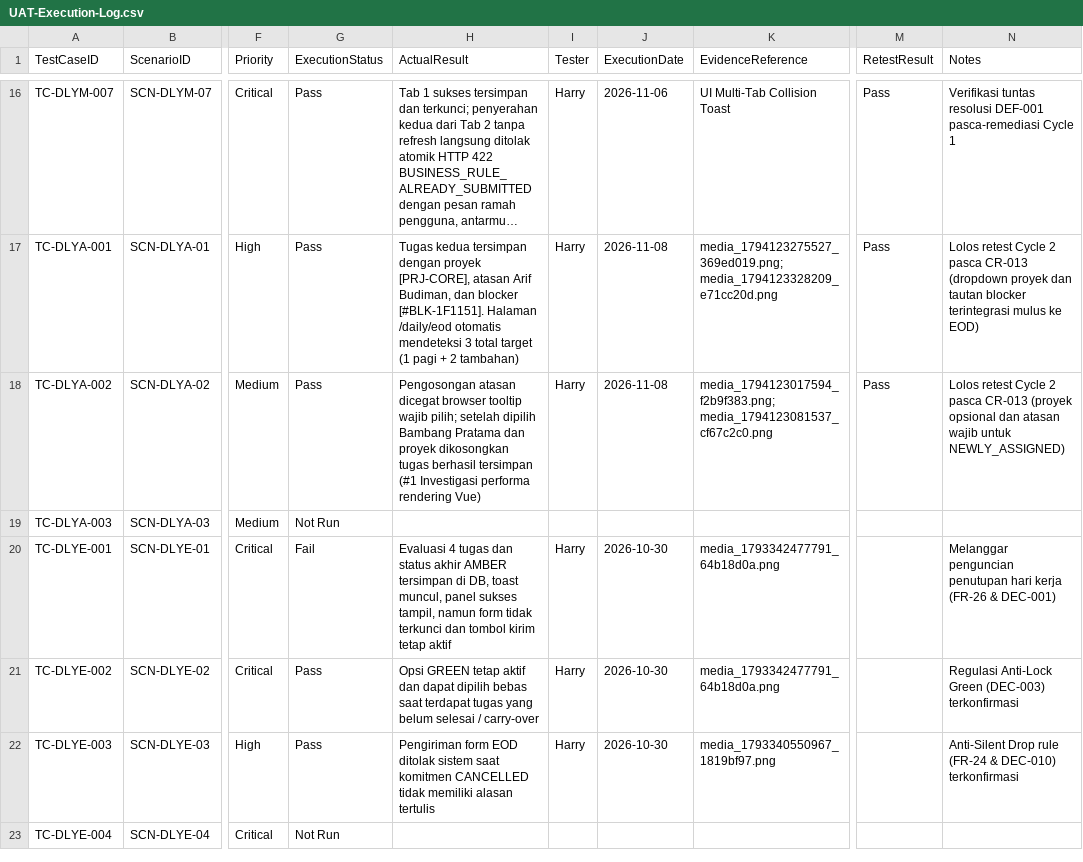
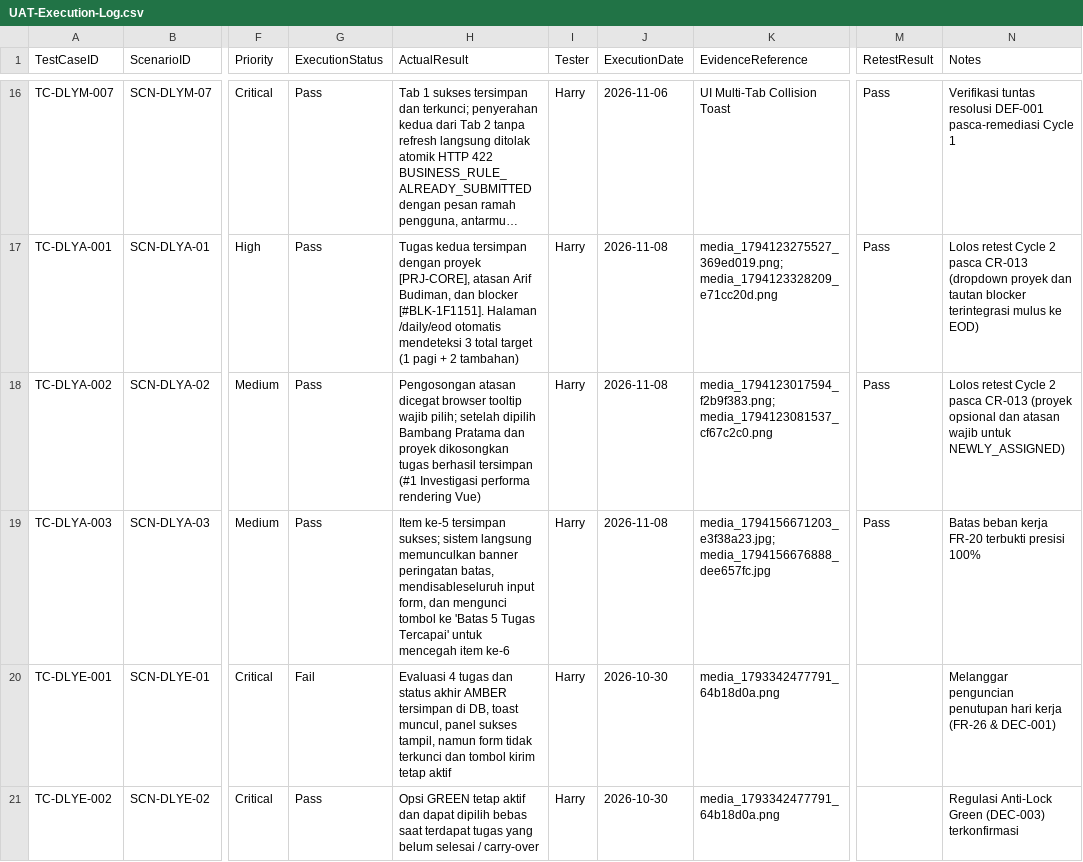
Before and after one commit to harrymx1/Dutamedia-WorkPulse, a CSV file: UAT/UAT-Execution-Log.csv, drawn as a sheet; only a part is shown, gaps mark what is left out; the shorter side is filled out with more unchanged rows; long unchanged cells end in …; the diff names each change by its address in the sheet, - before the commit and + after, or states it on an @@ line.

Commit message:
fix(daily): refine max limit alert banner layout and record PASS for TC-DLYA-003

```diff
--- a/UAT/UAT-Execution-Log.csv
+++ b/UAT/UAT-Execution-Log.csv
-G19 (ExecutionStatus): Not Run
+G19 (ExecutionStatus): Pass
-H19 (ActualResult): (empty)
+H19 (ActualResult): Item ke-5 tersimpan sukses; sistem langsung memunculkan banner peringatan batas, mendisableseluruh input form, dan mengunci tombol ke 'Batas 5 Tugas Tercapai' untuk mencegah item ke-6
-I19 (Tester): (empty)
+I19 (Tester): Harry
-J19 (ExecutionDate): (empty)
+J19 (ExecutionDate): 2026-11-08
-K19 (EvidenceReference): (empty)
+K19 (EvidenceReference): media_1794156671203_e3f38a23.jpg; media_1794156676888_dee657fc.jpg
-M19 (RetestResult): (empty)
+M19 (RetestResult): Pass
-N19 (Notes): (empty)
+N19 (Notes): Batas beban kerja FR-20 terbukti presisi 100%
```
Also changed, not shown: 4 other files.
